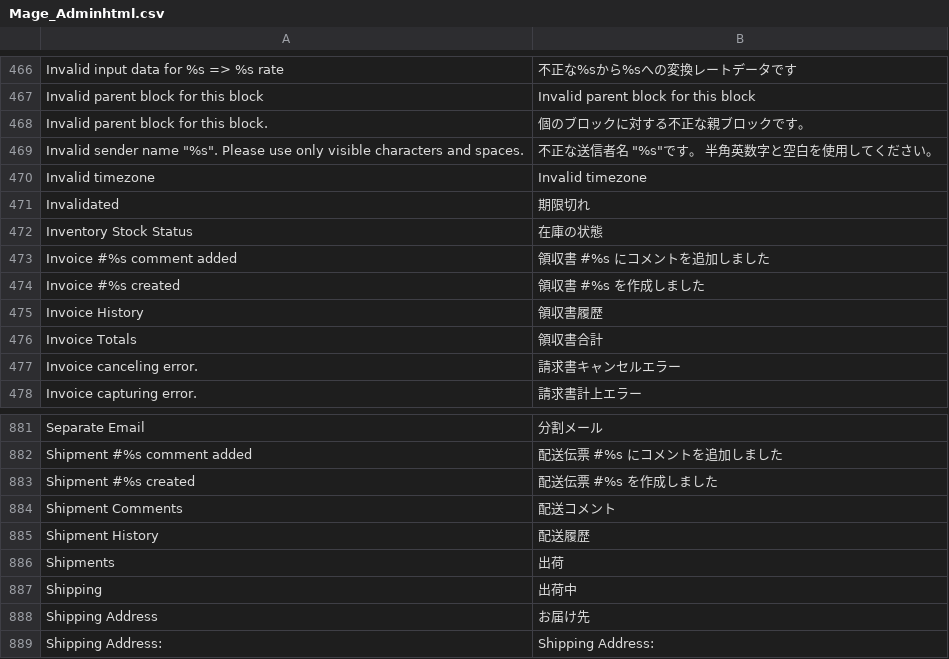
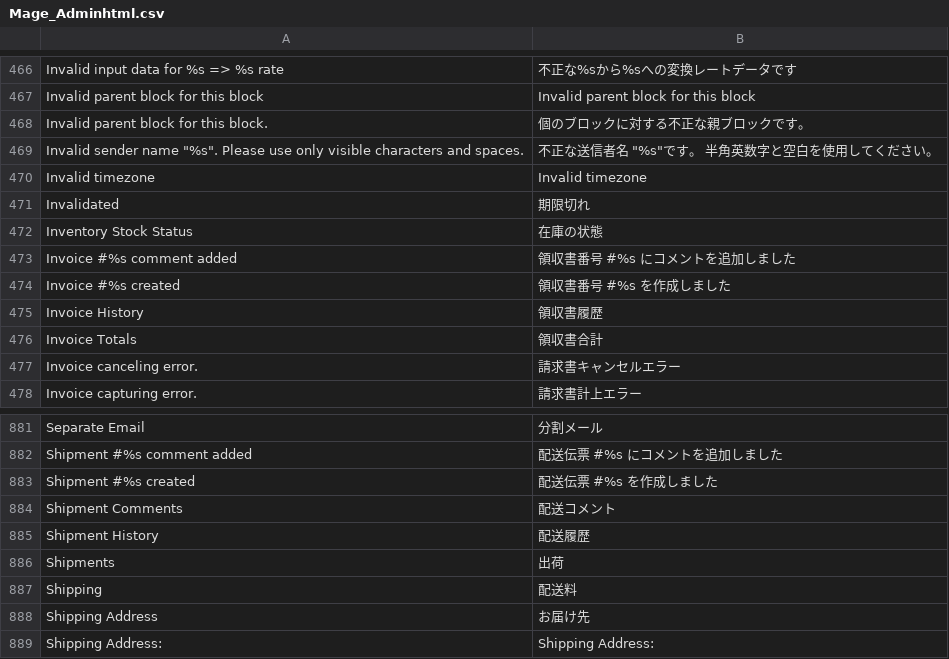
Before and after one commit to nojimage/Magento-Japanese-Translation, a CSV file: Mage_Adminhtml.csv, drawn as a sheet; only a part is shown, gaps mark what is left out.

```diff
--- a/Mage_Adminhtml.csv
+++ b/Mage_Adminhtml.csv
@@ -472,4 +472,4 @@
 "Inventory Stock Status","在庫の状態"
-"Invoice #%s comment added","領収書 #%s にコメントを追加しました"
-"Invoice #%s created","領収書 #%s を作成しました"
+"Invoice #%s comment added","領収書番号 #%s にコメントを追加しました"
+"Invoice #%s created","領収書番号 #%s を作成しました"
 "Invoice History","領収書履歴"
@@ -886,3 +886,3 @@
 "Shipments","出荷"
-"Shipping","出荷中"
+"Shipping","配送料"
 "Shipping Address","お届け先"
```
Also changed, not shown: Mage_Checkout.csv, Mage_Customer.csv, 2 other files.
